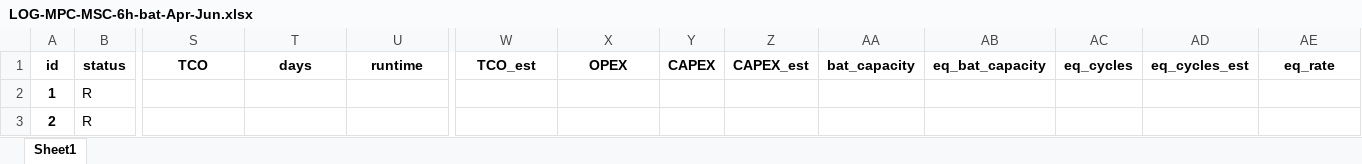
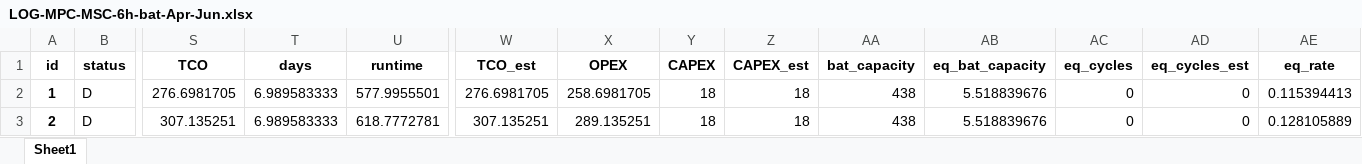
Before and after one commit to AarenLee07/Microgrid-Optimizer, an Excel workbook: output/experiments/Aug2023_2/LOG-MPC-MSC-6h-bat-Apr-Jun.xlsx, sheet Sheet1, drawn as a sheet; only a part is shown, gaps mark what is left out; values as stored, in another font and other column widths than the file's, no borders; the diff covers the shown part only; the diff names each change by its address in the sheet, - before the commit and + after, or states it on an @@ line.

```diff
--- a/output/experiments/Aug2023_2/LOG-MPC-MSC-6h-bat-Apr-Jun.xlsx (sheet Sheet1)
+++ b/output/experiments/Aug2023_2/LOG-MPC-MSC-6h-bat-Apr-Jun.xlsx (sheet Sheet1)
-B2:B3 (status): R
+B2:B3 (status): D
-S2 (TCO): (empty)
+S2 (TCO): 276.6981705
-T2:T3 (days): (empty)
+T2:T3 (days): 6.989583333
-U2 (runtime): (empty)
+U2 (runtime): 577.9955501
-W2 (TCO_est): (empty)
+W2 (TCO_est): 276.6981705
-X2 (OPEX): (empty)
+X2 (OPEX): 258.6981705
-Y2:Y3 (CAPEX): (empty)
+Y2:Y3 (CAPEX): 18
-Z2:Z3 (CAPEX_est): (empty)
+Z2:Z3 (CAPEX_est): 18
-AA2:AA3 (bat_capacity): (empty)
+AA2:AA3 (bat_capacity): 438
-AB2:AB3 (eq_bat_capacity): (empty)
+AB2:AB3 (eq_bat_capacity): 5.518839676
-AC2:AC3 (eq_cycles): (empty)
+AC2:AC3 (eq_cycles): 0
-AD2:AD3 (eq_cycles_est): (empty)
+AD2:AD3 (eq_cycles_est): 0
-AE2 (eq_rate): (empty)
+AE2 (eq_rate): 0.115394413
-S3 (TCO): (empty)
+S3 (TCO): 307.135251
-U3 (runtime): (empty)
+U3 (runtime): 618.7772781
-W3 (TCO_est): (empty)
+W3 (TCO_est): 307.135251
-X3 (OPEX): (empty)
+X3 (OPEX): 289.135251
-AE3 (eq_rate): (empty)
+AE3 (eq_rate): 0.128105889
```
Also changed, not shown: 1921 edited cells elsewhere in this sheet, output/experiments/Aug2023_2/LOG-MPC-MSC-6h-bat-Jul-Sep.xlsx, output/experiments/Aug2023_2/LOG-MPC-MSC-6h-bat-Oct-Dec.xlsx, 8 other files.
